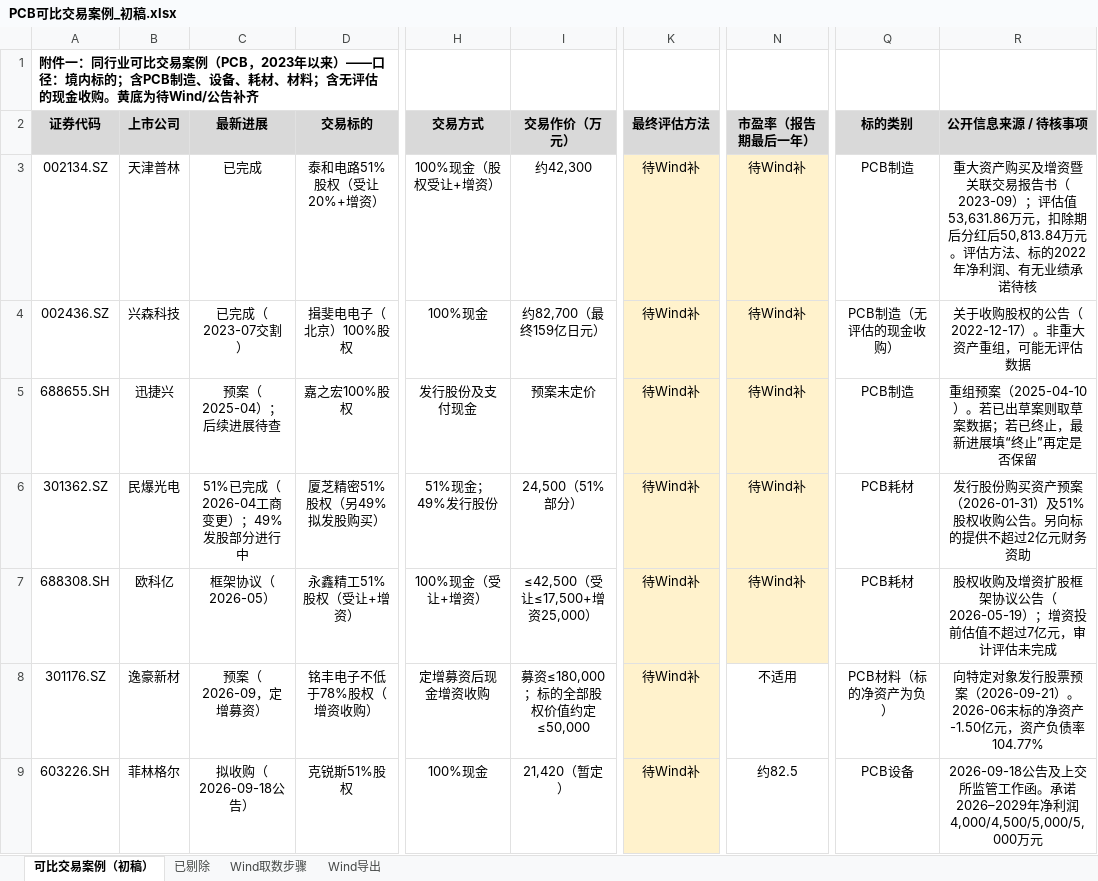
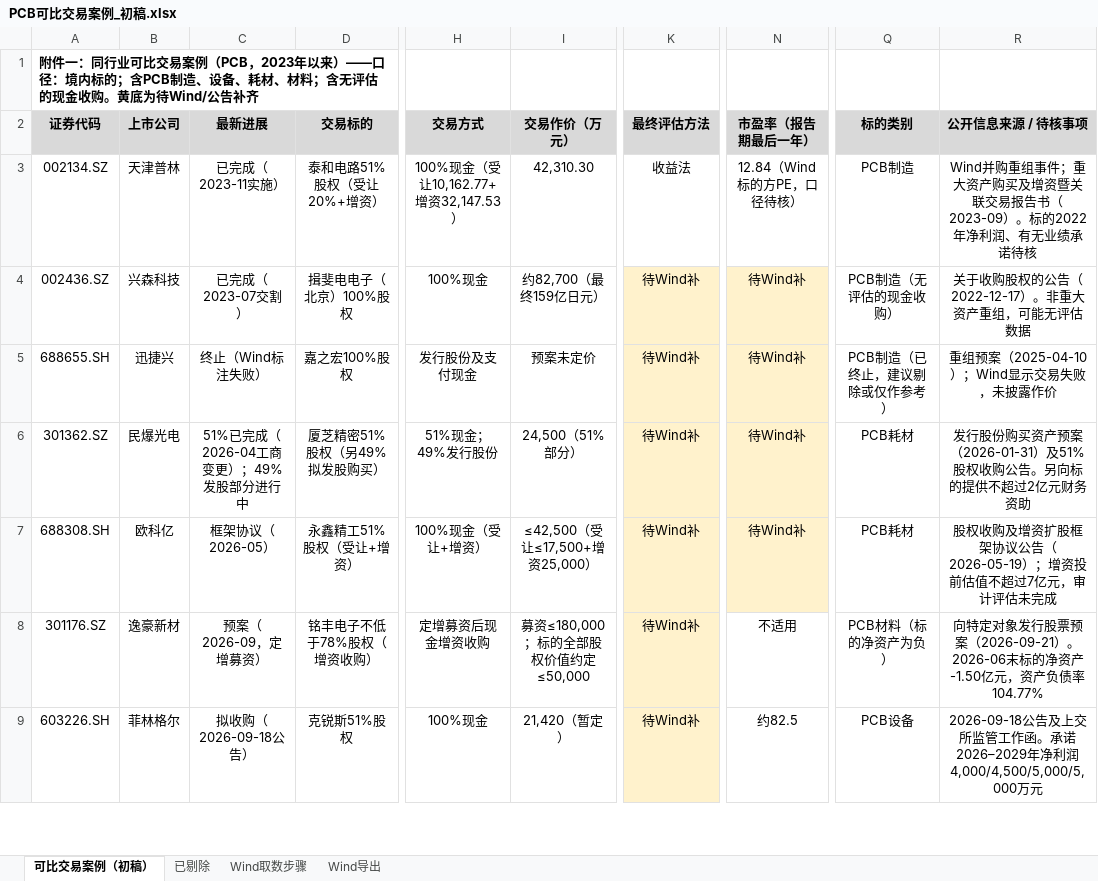
Before and after one commit to xid013-ux/JXD, an Excel workbook: output/PCB并购案例/PCB可比交易案例_初稿.xlsx, sheet 可比交易案例（初稿）, drawn as a sheet; only a part is shown, gaps mark what is left out; values as stored, in another font and other column widths than the file's, no borders; the diff names each change by its address in the sheet, - before the commit and + after, or states it on an @@ line.

```diff
--- a/output/PCB并购案例/PCB可比交易案例_初稿.xlsx (sheet 可比交易案例（初稿）)
+++ b/output/PCB并购案例/PCB可比交易案例_初稿.xlsx (sheet 可比交易案例（初稿）)
-C3 (最新进展): 已完成
+C3 (最新进展): 已完成（2023-11实施）
-H3 (交易方式): 100%现金（股权受让+增资）
+H3 (交易方式): 100%现金（受让10,162.77+增资32,147.53）
-I3 (交易作价（万元）): 约42,300
+I3 (交易作价（万元）): 42,310.30
-K3 (最终评估方法): 待Wind补
+K3 (最终评估方法): 收益法
-K3 fill: #FFF2CC
+K3 fill: none
-N3 (市盈率（报告期最后一年）): 待Wind补
+N3 (市盈率（报告期最后一年）): 12.84（Wind标的方PE，口径待核）
-N3 fill: #FFF2CC
+N3 fill: none
-R3 (公开信息来源 / 待核事项): 重大资产购买及增资暨关联交易报告书（2023-09）；评估值53,631.86万元，扣除期后分红后50,813.84万元。评估方法、标的2022年…
+R3 (公开信息来源 / 待核事项): Wind并购重组事件；重大资产购买及增资暨关联交易报告书（2023-09）。标的2022年…
-C5 (最新进展): 预案（2025-04）；后续进展待查
+C5 (最新进展): 终止（Wind标注失败）
-Q5 (标的类别): PCB制造
+Q5 (标的类别): PCB制造（已终止，建议剔除或仅作参考）
-R5 (公开信息来源 / 待核事项): 重组预案（2025-04-10）。若已出草案则取草案数据；若已终止，最新进展填“终止”再定是否保留
+R5 (公开信息来源 / 待核事项): 重组预案（2025-04-10）；Wind显示交易失败，未披露作价
```
Also changed, not shown: 1 other file.
